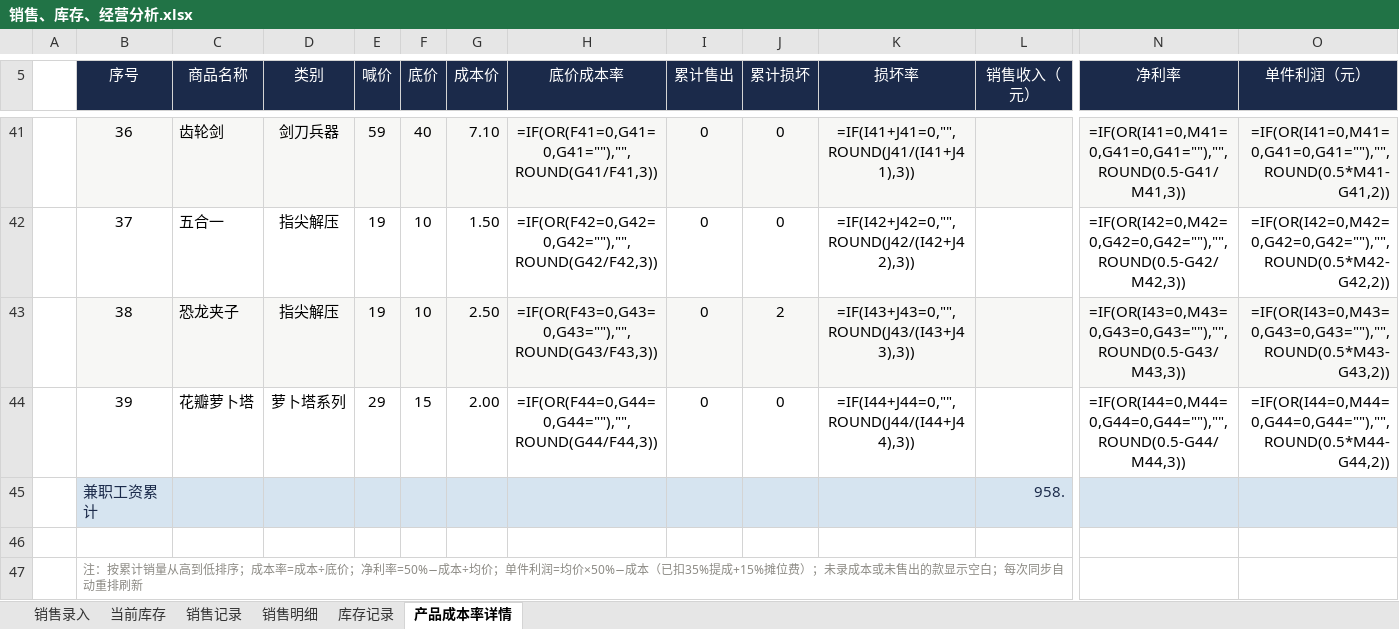
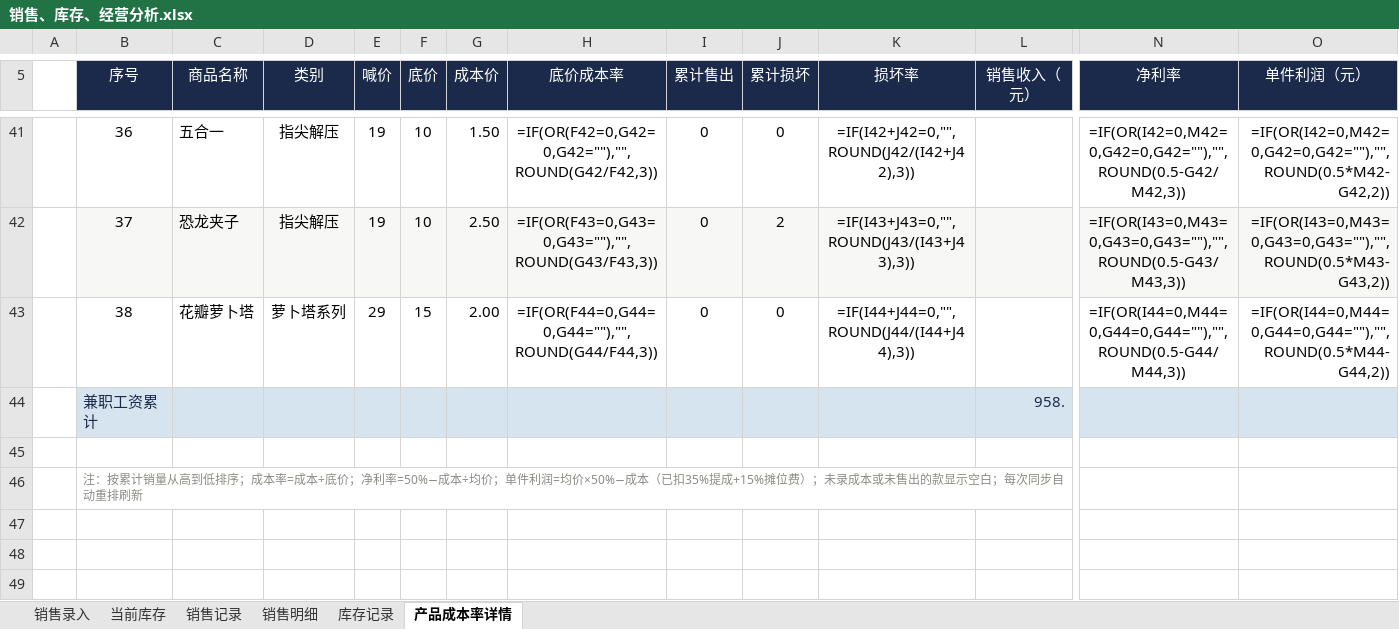
Before and after one commit to QingTian07/stall-data, an Excel workbook: 销售、库存、经营分析.xlsx, sheet 产品成本率详情, drawn as a sheet; only a part is shown, gaps mark what is left out; values as stored, in another font and other column widths than the file's, no borders; formulas without a stored value are shown as written; removed rows and columns are numbered as before the commit, all else as after; rows hold the shown columns only; the diff covers the shown part only; the diff names each change by its address in the sheet, - before the commit and + after, or states it on an @@ line.

```diff
--- a/销售、库存、经营分析.xlsx (sheet 产品成本率详情)
+++ b/销售、库存、经营分析.xlsx (sheet 产品成本率详情)
-B41:O41 fill: #F7F7F5
+B41:O41 fill: none
-C41 (商品名称): 齿轮剑
+C41 (商品名称): 五合一
-D41 (类别): 剑刀兵器
+D41 (类别): 指尖解压
-E41 (喊价): 59
+E41 (喊价): 19
-F41 (底价): 40
+F41 (底价): 10
-G41 (成本价): 7.10
+G41 (成本价): 1.50
-H41 (底价成本率): =IF(OR(F41=0,G41=0,G41=""),"",ROUND(G41/F41,3))
+H41 (底价成本率): =IF(OR(F42=0,G42=0,G42=""),"",ROUND(G42/F42,3))
-K41 (损坏率): =IF(I41+J41=0,"",ROUND(J41/(I41+J41),3))
+K41 (损坏率): =IF(I42+J42=0,"",ROUND(J42/(I42+J42),3))
-N41 (净利率): =IF(OR(I41=0,M41=0,G41=0,G41=""),"",ROUND(0.5-G41/M41,3))
+N41 (净利率): =IF(OR(I42=0,M42=0,G42=0,G42=""),"",ROUND(0.5-G42/M42,3))
-O41 (单件利润（元）): =IF(OR(I41=0,M41=0,G41=0,G41=""),"",ROUND(0.5*M41-G41,2))
+O41 (单件利润（元）): =IF(OR(I42=0,M42=0,G42=0,G42=""),"",ROUND(0.5*M42-G42,2))
-B42:O42 fill: none
+B42:O42 fill: #F7F7F5
-C42 (商品名称): 五合一
+C42 (商品名称): 恐龙夹子
-G42 (成本价): 1.50
+G42 (成本价): 2.50
-H42 (底价成本率): =IF(OR(F42=0,G42=0,G42=""),"",ROUND(G42/F42,3))
+H42 (底价成本率): =IF(OR(F43=0,G43=0,G43=""),"",ROUND(G43/F43,3))
-J42 (累计损坏): 0
+J42 (累计损坏): 2
-K42 (损坏率): =IF(I42+J42=0,"",ROUND(J42/(I42+J42),3))
+K42 (损坏率): =IF(I43+J43=0,"",ROUND(J43/(I43+J43),3))
-N42 (净利率): =IF(OR(I42=0,M42=0,G42=0,G42=""),"",ROUND(0.5-G42/M42,3))
+N42 (净利率): =IF(OR(I43=0,M43=0,G43=0,G43=""),"",ROUND(0.5-G43/M43,3))
-O42 (单件利润（元）): =IF(OR(I42=0,M42=0,G42=0,G42=""),"",ROUND(0.5*M42-G42,2))
+O42 (单件利润（元）): =IF(OR(I43=0,M43=0,G43=0,G43=""),"",ROUND(0.5*M43-G43,2))
-row 43:  | 38 | 恐龙夹子 | 指尖解压 | 19 | 10 | 2.50 | =IF(OR(F43=0,G43=0,G43=""),"",ROUND(G43/F43,3)) | 0 | 2 | =IF(I43+J43=0,"",ROUND(J43/(I43+J43),3)) |  | =IF(OR(I43=0,M43=0,G43=0,G43=""),"",ROUND(0.5-G43/M43,3)) | =IF(OR(I43=0,M43=0,G43=0,G43=""),"",ROUND(0.5*M43-G43,2))
-B43 (序号): 39
+B43 (序号): 38
```
Also changed, not shown: 27 edited cells and cell formats elsewhere in this sheet, sheet 当前库存, sheet 销售录入, sheet 库存记录, sheet 销售明细.
